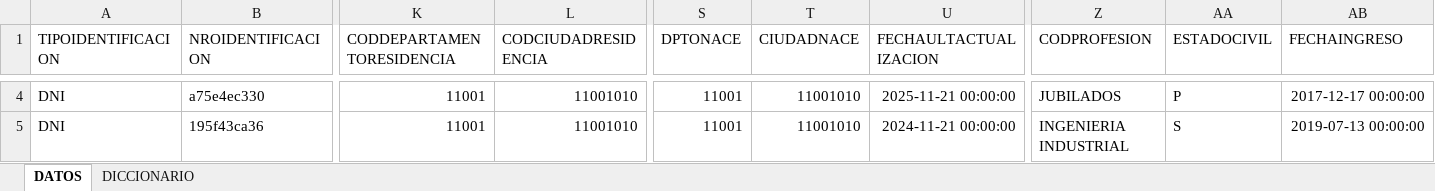
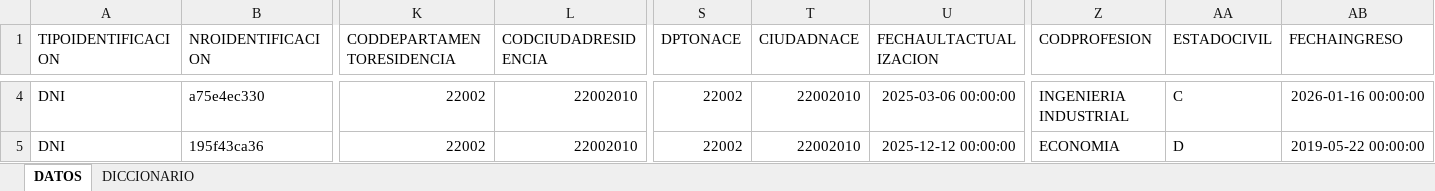
Before and after one commit to juanccadavid/proyecto-ml, an Excel workbook: data/ejemplo/asociados_ejemplo.xlsx, sheet DATOS, drawn as a sheet; only a part is shown, gaps mark what is left out; values as stored, in another font and other column widths than the file's, no borders; the diff covers the shown part only; the diff names each change by its address in the sheet, - before the commit and + after, or states it on an @@ line.

```diff
--- a/data/ejemplo/asociados_ejemplo.xlsx (sheet DATOS)
+++ b/data/ejemplo/asociados_ejemplo.xlsx (sheet DATOS)
-K4:K5 (CODDEPARTAMENTORESIDENCIA): 11001
+K4:K5 (CODDEPARTAMENTORESIDENCIA): 22002
-L4:L5 (CODCIUDADRESIDENCIA): 11001010
+L4:L5 (CODCIUDADRESIDENCIA): 22002010
-S4:S5 (DPTONACE): 11001
+S4:S5 (DPTONACE): 22002
-T4:T5 (CIUDADNACE): 11001010
+T4:T5 (CIUDADNACE): 22002010
-U4 (FECHAULTACTUALIZACION): 2025-11-21 00:00:00
+U4 (FECHAULTACTUALIZACION): 2025-03-06 00:00:00
-Z4 (CODPROFESION): JUBILADOS
+Z4 (CODPROFESION): INGENIERIA INDUSTRIAL
-AA4 (ESTADOCIVIL): P
+AA4 (ESTADOCIVIL): C
-AB4 (FECHAINGRESO): 2017-12-17 00:00:00
+AB4 (FECHAINGRESO): 2026-01-16 00:00:00
-U5 (FECHAULTACTUALIZACION): 2024-11-21 00:00:00
+U5 (FECHAULTACTUALIZACION): 2025-12-12 00:00:00
-Z5 (CODPROFESION): INGENIERIA INDUSTRIAL
+Z5 (CODPROFESION): ECONOMIA
-AA5 (ESTADOCIVIL): S
+AA5 (ESTADOCIVIL): D
-AB5 (FECHAINGRESO): 2019-07-13 00:00:00
+AB5 (FECHAINGRESO): 2019-05-22 00:00:00
```
Also changed, not shown: 708 edited cells elsewhere in this sheet, 47 other files.
